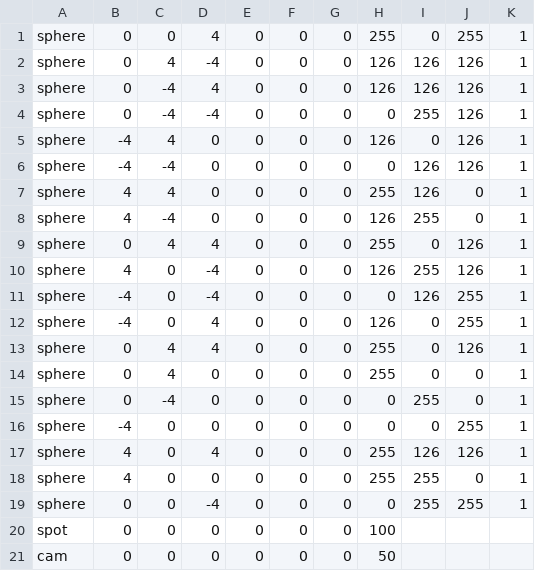
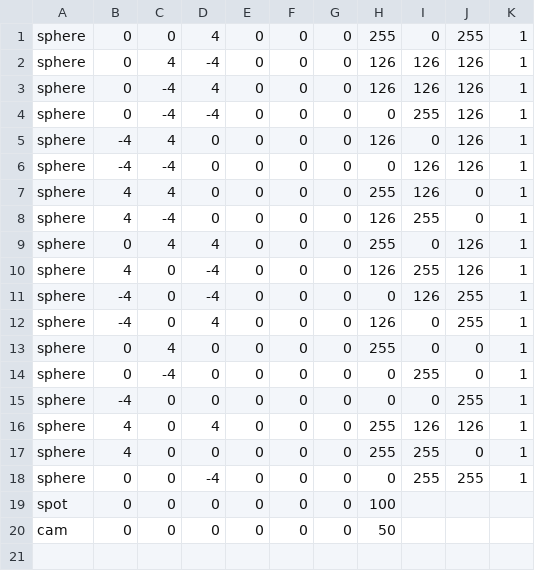
Before and after one commit to bede-fre/Rt-v1, a CSV file: scenes/scene5.csv, drawn as a sheet.

Commit message:
++

```diff
--- a/scenes/scene5.csv
+++ b/scenes/scene5.csv
@@ -12,3 +12,2 @@ sphere;-4;0;-4;0;0;0;0;126;255;1
 sphere;-4;0;4;0;0;0;126;0;255;1
-sphere;0;4;4;0;0;0;255;0;126;1
 sphere;0;4;0;0;0;0;255;0;0;1
```
